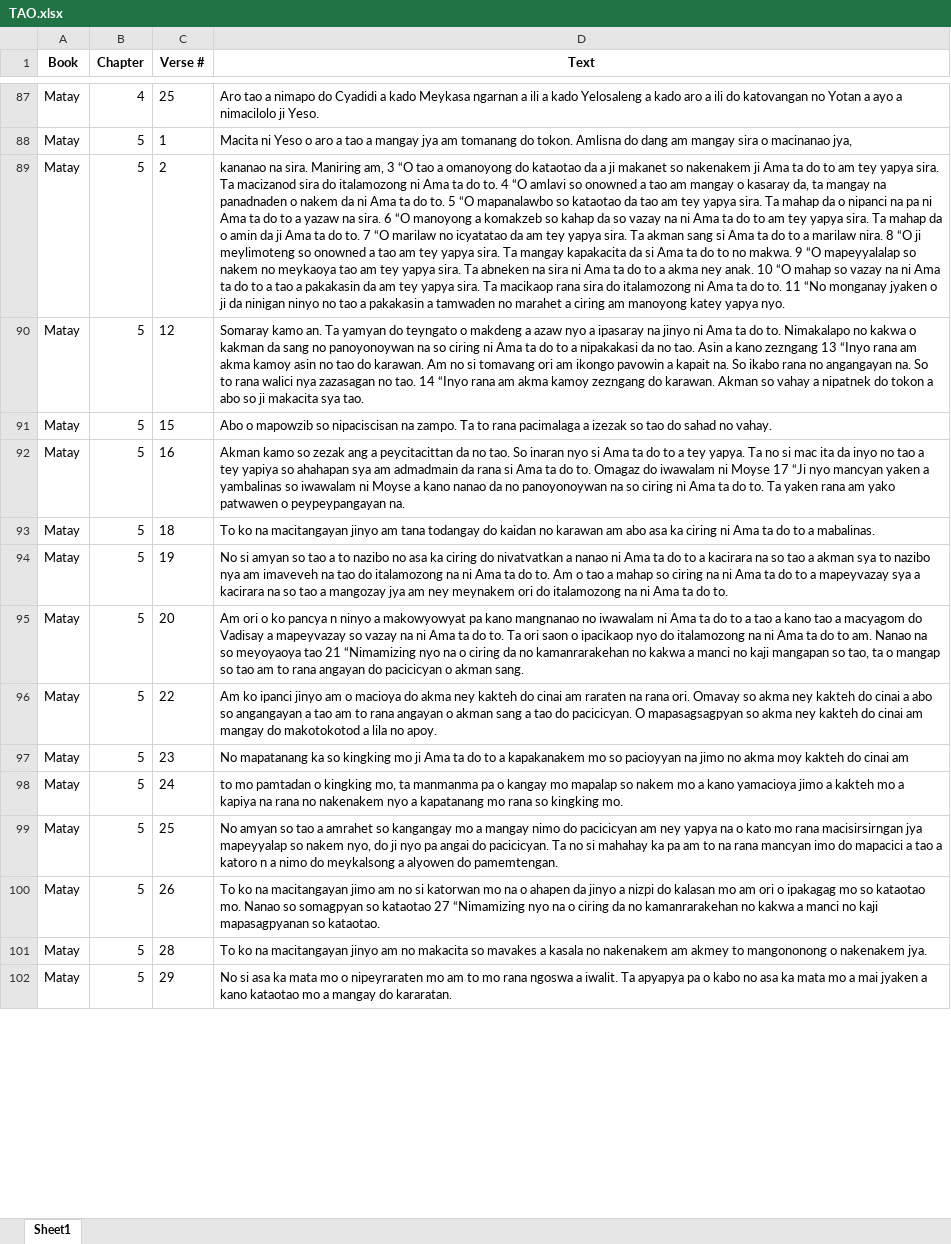
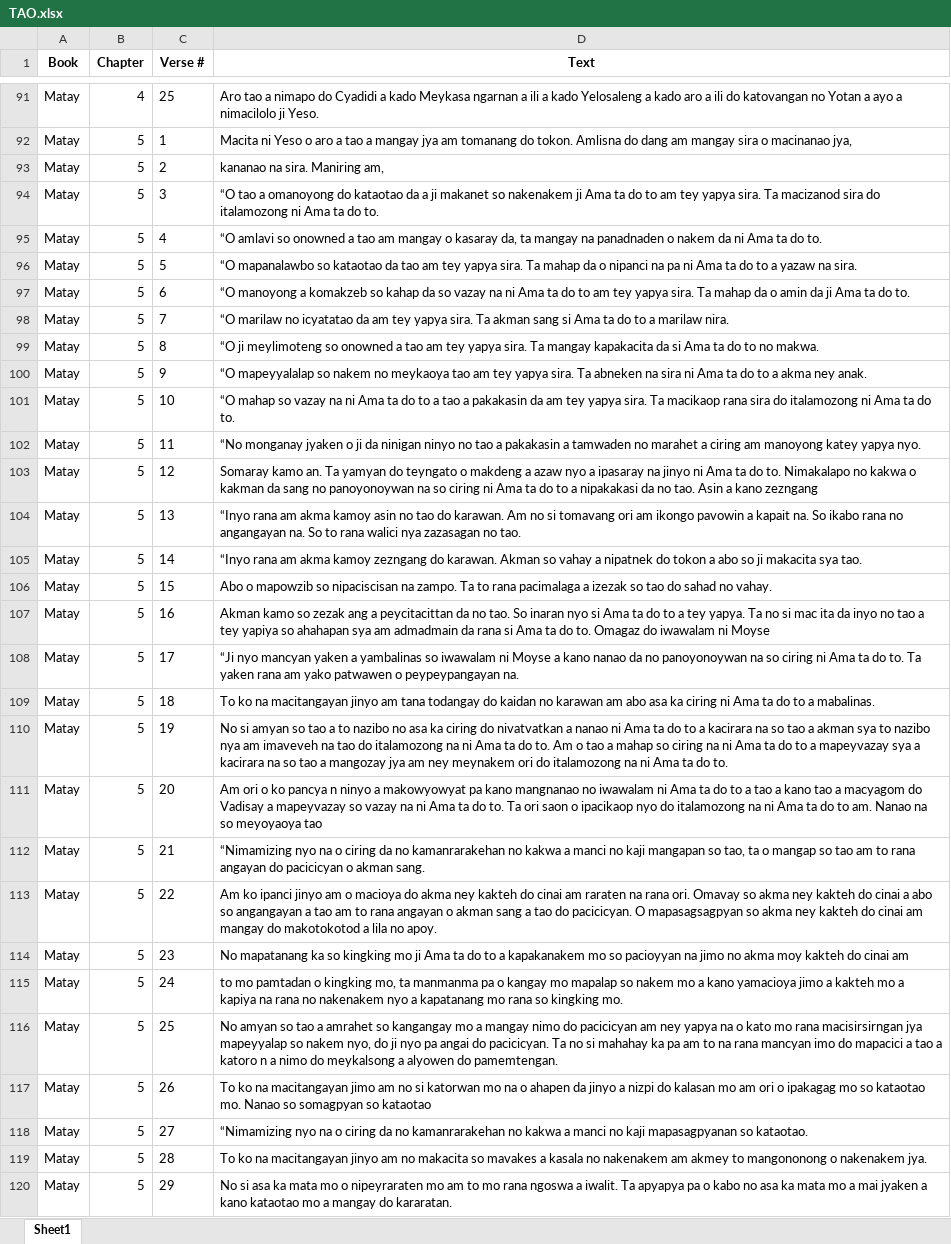
Before and after one commit to tonishii/ph-mahine-translation, an Excel workbook: data/by_verse/TAO.xlsx, sheet Sheet1, drawn as a sheet; only a part is shown, gaps mark what is left out; values as stored, in another font and other column widths than the file's, no borders; addresses are those after the commit; the diff covers the shown part only; the diff names each change by its address in the sheet, - before the commit and + after, or states it on an @@ line.

```diff
--- a/data/by_verse/TAO.xlsx (sheet Sheet1)
+++ b/data/by_verse/TAO.xlsx (sheet Sheet1)
-D93 (Text): …Maniring am, 3 “O tao a omanoyong do kataotao da a ji makanet so nakenakem ji Ama ta do to am tey yapya sira. Ta macizanod sira do italamozong ni Ama ta do to. 4 “O amlavi so onowned a tao am mangay o kasaray da, ta mangay na panadnaden o nakem da ni Ama ta do to. 5 “O mapanalawbo so kataotao da tao am tey yapya sira. Ta mahap da o nipanci na pa ni Ama ta do to a yazaw na sira. 6 “O manoyong a komakzeb so kahap da so vazay na ni Ama ta do to am tey yapya sira. Ta mahap da o amin da ji Ama ta do to. 7 “O marilaw no icyatatao da am tey yapya sira. Ta akman sang si Ama ta do to a marilaw nira. 8 “O ji meylimoteng so onowned a tao am tey yapya sira. Ta mangay kapakacita da si Ama ta do to no makwa. 9 “O mapeyyalalap so nakem no meykaoya tao am tey yapya sira. Ta abneken na sira ni Ama ta do to a akma ney anak. 10 “O mahap so vazay na ni Ama ta do to a tao a pakakasin da am tey yapya sira. Ta macikaop rana sira do italamozong ni Ama ta do to. 11 “No monganay jyaken o ji da ninigan ninyo no tao a pakakasin a tamwaden no marahet a ciring am manoyong katey yapya nyo.
+D93 (Text): …Maniring am,
+row 94: Matay | 5 | 3 | “O tao a omanoyong do kataotao da a ji makanet so nakenakem ji Ama ta do to am tey yapya sira. Ta macizanod sira do italamozong ni Ama ta do to.
+row 95: Matay | 5 | 4 | “O amlavi so onowned a tao am mangay o kasaray da, ta mangay na panadnaden o nakem da ni Ama ta do to.
+row 96: Matay | 5 | 5 | “O mapanalawbo so kataotao da tao am tey yapya sira. Ta mahap da o nipanci na pa ni Ama ta do to a yazaw na sira.
+row 97: Matay | 5 | 6 | “O manoyong a komakzeb so kahap da so vazay na ni Ama ta do to am tey yapya sira. Ta mahap da o amin da ji Ama ta do to.
+row 98: Matay | 5 | 7 | “O marilaw no icyatatao da am tey yapya sira. Ta akman sang si Ama ta do to a marilaw nira.
+row 99: Matay | 5 | 8 | “O ji meylimoteng so onowned a tao am tey yapya sira. Ta mangay kapakacita da si Ama ta do to no makwa.
+row 100: Matay | 5 | 9 | “O mapeyyalalap so nakem no meykaoya tao am tey yapya sira. Ta abneken na sira ni Ama ta do to a akma ney anak.
+row 101: Matay | 5 | 10 | “O mahap so vazay na ni Ama ta do to a tao a pakakasin da am tey yapya sira. Ta macikaop rana sira do italamozong ni Ama ta do to.
+row 102: Matay | 5 | 11 | “No monganay jyaken o ji da ninigan ninyo no tao a pakakasin a tamwaden no marahet a ciring am manoyong katey yapya nyo.
-D103 (Text): …kano zezngang 13 “Inyo rana am akma kamoy asin no tao do karawan. Am no si tomavang ori am ikongo pavowin a kapait na. So ikabo rana no angangayan na. So to rana walici nya zazasagan no tao. 14 “Inyo rana am akma kamoy zezngang do karawan. Akman so vahay a nipatnek do tokon a abo so ji makacita sya tao.
+D103 (Text): …kano zezngang
+row 104: Matay | 5 | 13 | “Inyo rana am akma kamoy asin no tao do karawan. Am no si tomavang ori am ikongo pavowin a kapait na. So ikabo rana no angangayan na. So to rana walici nya zazasagan no tao.
+row 105: Matay | 5 | 14 | “Inyo rana am akma kamoy zezngang do karawan. Akman so vahay a nipatnek do tokon a abo so ji makacita sya tao.
-D107 (Text): …ni Moyse 17 “Ji nyo mancyan yaken a yambalinas so iwawalam ni Moyse a kano nanao da no panoyonoywan na so ciring ni Ama ta do to. Ta yaken rana am yako patwawen o peypeypangayan na.
+D107 (Text): …ni Moyse
+row 108: Matay | 5 | 17 | “Ji nyo mancyan yaken a yambalinas so iwawalam ni Moyse a kano nanao da no panoyonoywan na so ciring ni Ama ta do to. Ta yaken rana am yako patwawen o peypeypangayan na.
-D111 (Text): …meyoyaoya tao 21 “Nimamizing nyo na o ciring da no kamanrarakehan no kakwa a manci no kaji mangapan so tao, ta o mangap so tao am to rana angayan do pacicicyan o akman sang.
+D111 (Text): …meyoyaoya tao
+row 112: Matay | 5 | 21 | “Nimamizing nyo na o ciring da no kamanrarakehan no kakwa a manci no kaji mangapan so tao, ta o mangap so tao am to rana angayan do pacicicyan o akman sang.
-D117 (Text): …so kataotao 27 “Nimamizing nyo na o ciring da no kamanrarakehan no kakwa a manci no kaji mapasagpyanan so kataotao.
+D117 (Text): …so kataotao
+row 118: Matay | 5 | 27 | “Nimamizing nyo na o ciring da no kamanrarakehan no kakwa a manci no kaji mapasagpyanan so kataotao.
```
Also changed, not shown: 245 added rows and 235 edited cells elsewhere in this sheet, data/by_verse/PAG.xlsx, 20 other files.
